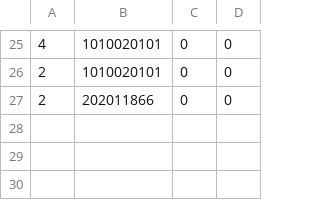
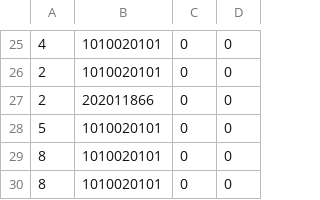
Before and after one commit to camilolcoder/SuperMercado, a CSV file: out/production/SuperMercado/DataBase/facturas.csv, drawn as a sheet; only a part is shown, gaps mark what is left out.

```diff
--- a/out/production/SuperMercado/DataBase/facturas.csv
+++ b/out/production/SuperMercado/DataBase/facturas.csv
@@ -27 +27,4 @@
 2,202011866,0,0
+5,1010020101,0,0
+8,1010020101,0,0
+8,1010020101,0,0
```
Also changed, not shown: out/production/SuperMercado/DataBase/clientes.csv, out/production/SuperMercado/DataBase/lotes.csv, 11 other files.
